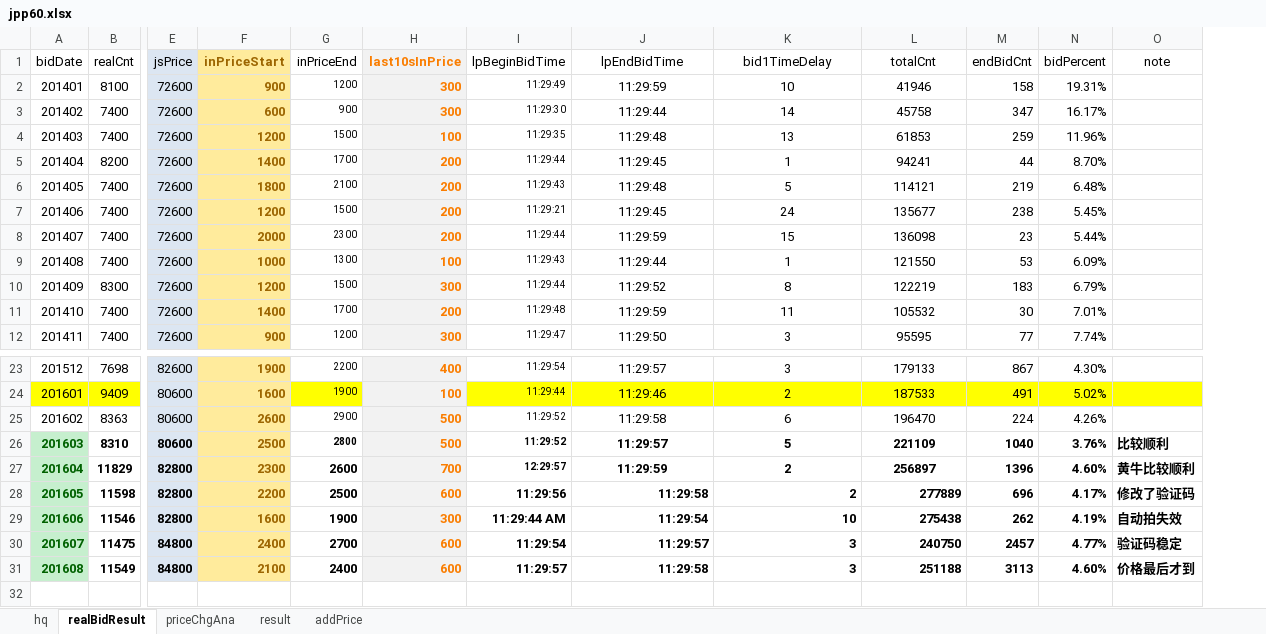
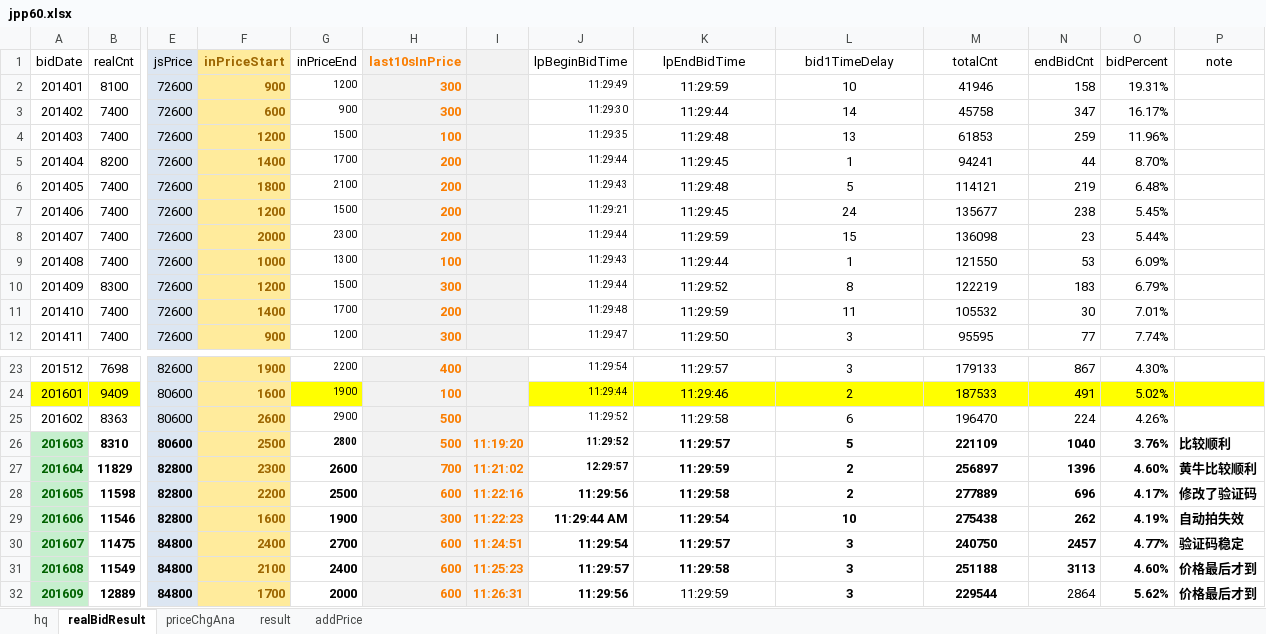
Before and after one commit to xpint/jpppriceana, an Excel workbook: jpp60.xlsx, sheet realBidResult, drawn as a sheet; only a part is shown, gaps mark what is left out; values as stored, in another font and other column widths than the file's, no borders; addresses are those after the commit; rows hold the shown columns only; the diff names each change by its address in the sheet, - before the commit and + after, or states it on an @@ line.

```diff
--- a/jpp60.xlsx (sheet realBidResult)
+++ b/jpp60.xlsx (sheet realBidResult)
+column I, rows 26-31: 11:19:20 | 11:21:02 | 11:22:16 | 11:22:23 | 11:24:51 | 11:25:23
-K28:M31 alignment: right
+K28:M31 alignment: center
+row 32: 201609 | 12889 | 84800 | 1700 | 2000 | 600 | 11:26:31 | 11:29:56 | 11:29:59 | 3 | 229544 | 2864 | 5.62% | 价格最后才到
```
Also changed, not shown: sheet hq, sheet priceChgAna, formulas that keep their value.
